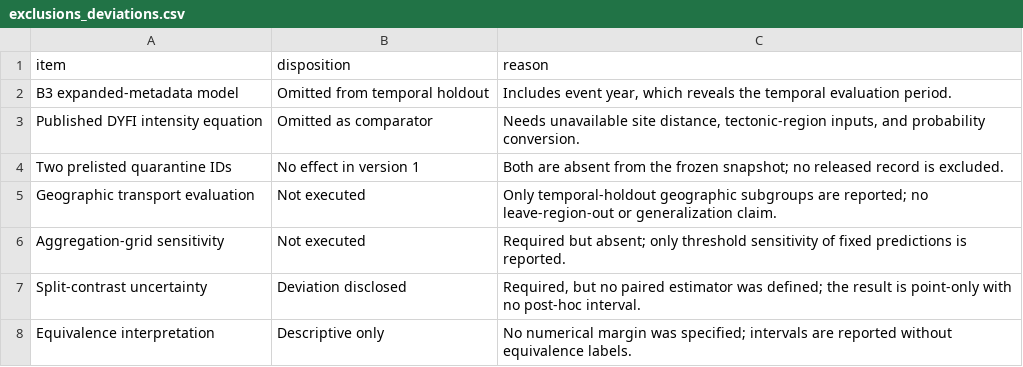
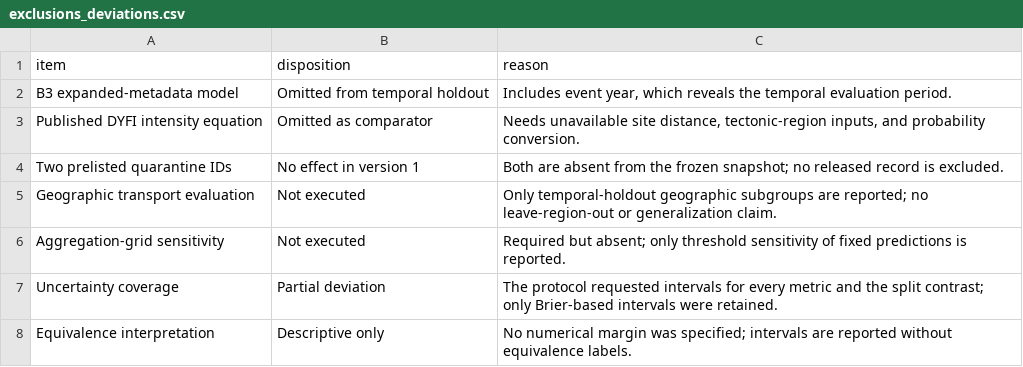
Before and after one commit to akssha74/dyfi-benchmark-reliability, a CSV file: manuscript/tables/exclusions_deviations.csv, drawn as a sheet; removed rows and columns are numbered as before the commit, all else as after; the diff names each change by its address in the sheet, - before the commit and + after, or states it on an @@ line.

Commit message:
Clarify protocol evidence and improve figure legibility

```diff
--- a/manuscript/tables/exclusions_deviations.csv
+++ b/manuscript/tables/exclusions_deviations.csv
-row 7: Split-contrast uncertainty | Deviation disclosed | Required, but no paired estimator was defined; the result is point-only with no post-hoc interval.
+row 7: Uncertainty coverage | Partial deviation | The protocol requested intervals for every metric and the split contrast; only Brier-based intervals were retained.
```
Also changed, not shown: 48 other files.
